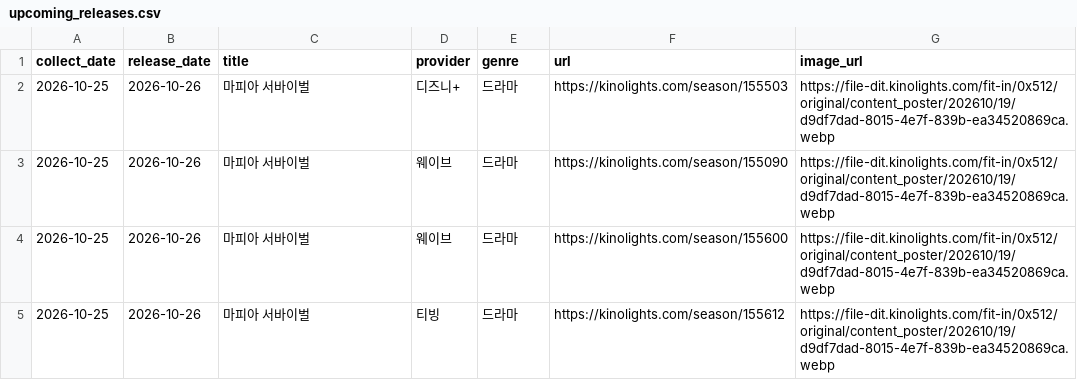
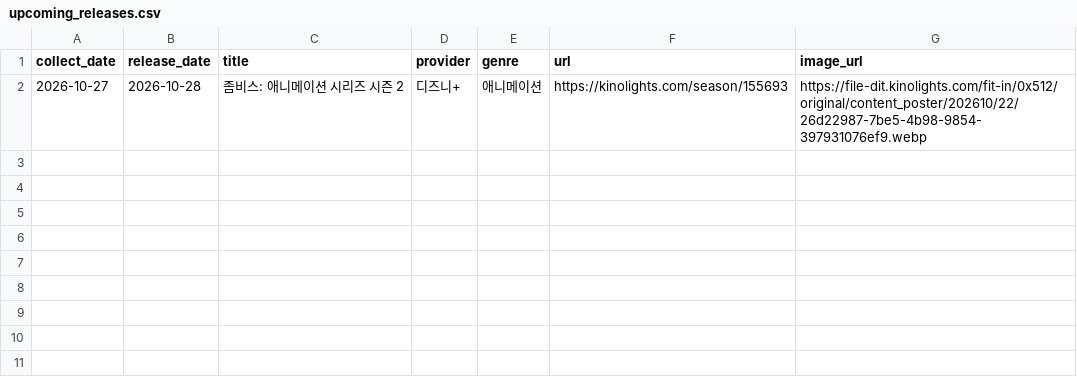
Before and after one commit to cig7624-art/kino-ranking, a CSV file: upcoming_releases.csv, drawn as a sheet.

```diff
--- a/upcoming_releases.csv
+++ b/upcoming_releases.csv
@@ -1,5 +1,2 @@
 collect_date,release_date,title,provider,genre,url,image_url
-2026-10-25,2026-10-26,마피아 서바이벌,디즈니+,드라마,https://kinolights.com/season/155503,https://file-dit.kinolights.com/fit-in/0x512/original/content_poster/202610/19/d9df7dad-8015-4e7f-839b-ea34520869ca.webp
-2026-10-25,2026-10-26,마피아 서바이벌,웨이브,드라마,https://kinolights.com/season/155090,https://file-dit.kinolights.com/fit-in/0x512/original/content_poster/202610/19/d9df7dad-8015-4e7f-839b-ea34520869ca.webp
-2026-10-25,2026-10-26,마피아 서바이벌,웨이브,드라마,https://kinolights.com/season/155600,https://file-dit.kinolights.com/fit-in/0x512/original/content_poster/202610/19/d9df7dad-8015-4e7f-839b-ea34520869ca.webp
-2026-10-25,2026-10-26,마피아 서바이벌,티빙,드라마,https://kinolights.com/season/155612,https://file-dit.kinolights.com/fit-in/0x512/original/content_poster/202610/19/d9df7dad-8015-4e7f-839b-ea34520869ca.webp
+2026-10-27,2026-10-28,좀비스: 애니메이션 시리즈 시즌 2,디즈니+,애니메이션,https://kinolights.com/season/155693,https://file-dit.kinolights.com/fit-in/0x512/original/content_poster/202610/22/26d22987-7be5-4b98-9854-397931076ef9.webp
```
Also changed, not shown: 4 other files.
